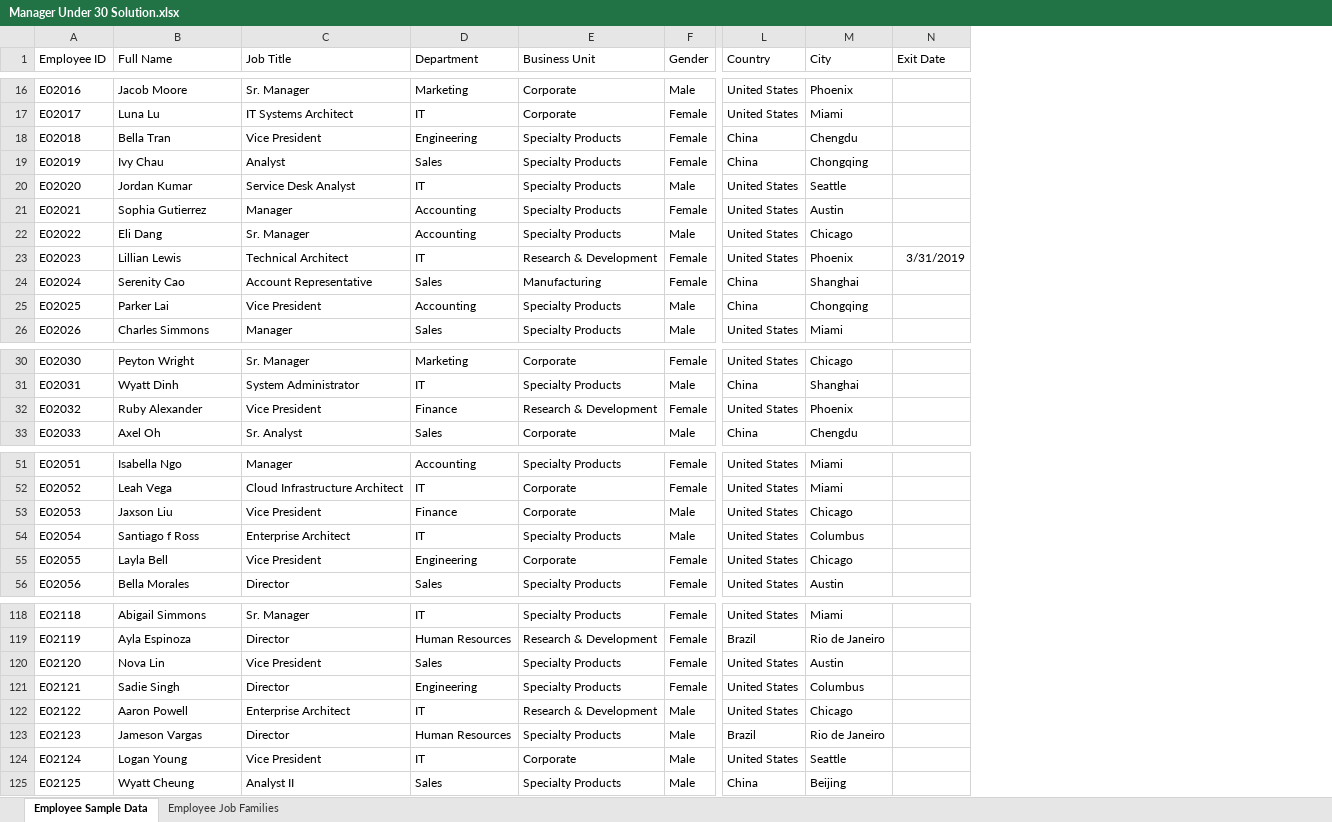
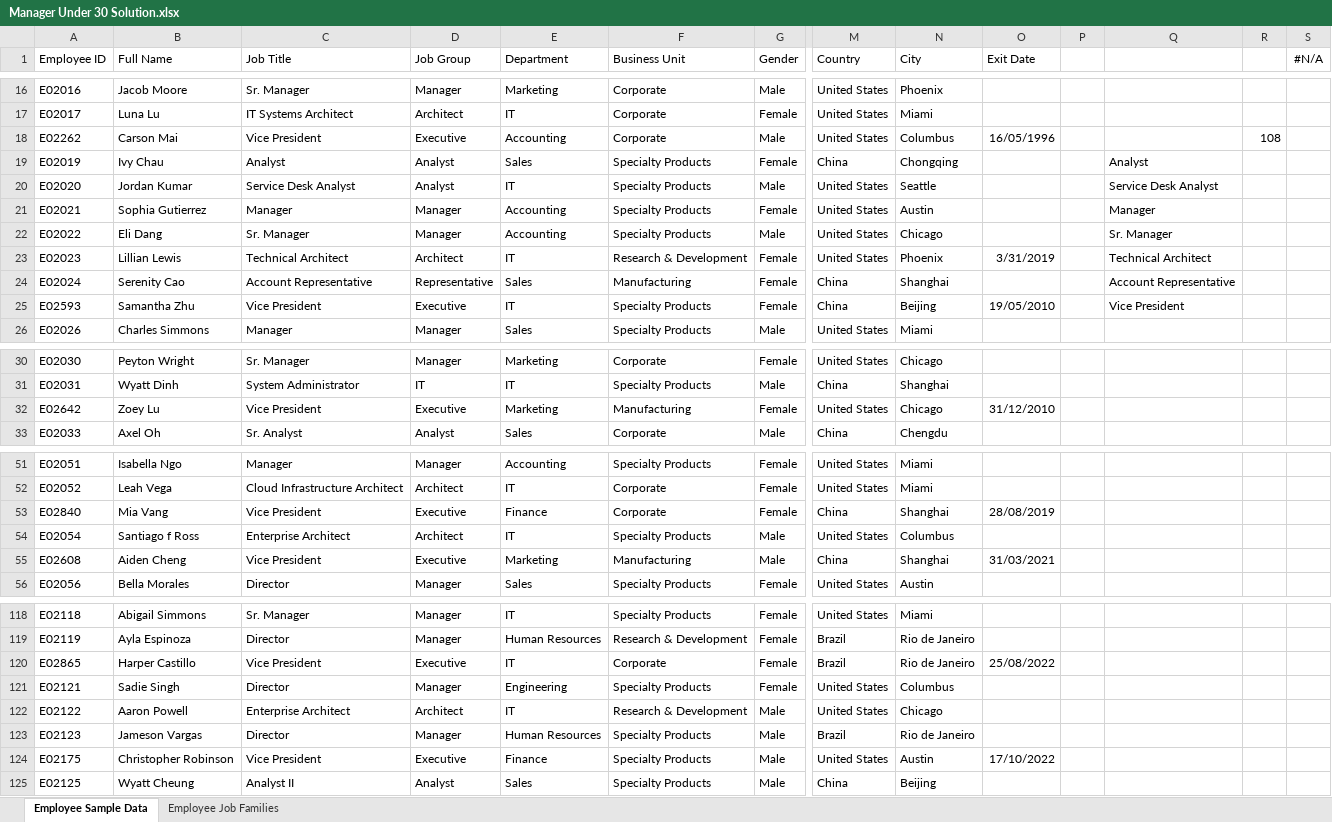
Before and after one commit to harrisb002/DataAnalytics, an Excel workbook: Excel/Employee+Sample+Data/Manager Under 30 Solution.xlsx, sheet Employee Sample Data, drawn as a sheet; only a part is shown, gaps mark what is left out; values as stored, in another font and other column widths than the file's, no borders; table styles not drawn; rows hold the shown columns only; the diff covers the shown part only; the diff names each change by its address in the sheet, - before the commit and + after, or states it on an @@ line.

```diff
--- a/Excel/Employee+Sample+Data/Manager Under 30 Solution.xlsx (sheet Employee Sample Data)
+++ b/Excel/Employee+Sample+Data/Manager Under 30 Solution.xlsx (sheet Employee Sample Data)
+column D (Job Group), rows 16-17: Manager | Architect; rows 19-24: Analyst | Analyst | Manager | Manager | Architect | Representative; row 26: Manager; rows 30-31: Manager | IT; row 33: Analyst; rows 51-52: Manager | Architect; row 54: Architect; row 56: Manager; rows 118-119: Manager | Manager; rows 121-123: Manager | Architect | Manager; row 125: Analyst
+column P, empty
+column Q, rows 19-24: Analyst | Service Desk Analyst | Manager | Sr. Manager | Technical Architect | Account Representative
+column R, empty
+column S (#N/A), empty
@@ row 18 moved to row 141: E02018 @@
+row 18: E02262 | Carson Mai | Vice President | Executive | Accounting | Corporate | Male | United States | Columbus | 16/05/1996 |  |  | 108
@@ row 25 moved to row 171: E02025 @@
+row 25: E02593 | Samantha Zhu | Vice President | Executive | IT | Specialty Products | Female | China | Beijing | 19/05/2010 |  | Vice President
@@ row 32 moved to row 175: E02032 @@
+row 32: E02642 | Zoey Lu | Vice President | Executive | Marketing | Manufacturing | Female | United States | Chicago | 31/12/2010
@@ row 53 moved to row 184: E02053 @@
+row 53: E02840 | Mia Vang | Vice President | Executive | Finance | Corporate | Female | China | Shanghai | 28/08/2019
@@ row 55 moved to row 187: E02055 @@
+row 55: E02608 | Aiden Cheng | Vice President | Executive | Marketing | Manufacturing | Male | China | Shanghai | 31/03/2021
@@ row 120 moved to row 237: E02120 @@
+row 120: E02865 | Harper Castillo | Vice President | Executive | IT | Corporate | Female | Brazil | Rio de Janeiro | 25/08/2022
@@ row 124 moved to row 245: E02124 @@
+row 124: E02175 | Christopher Robinson | Vice President | Executive | Finance | Specialty Products | Male | United States | Austin | 17/10/2022
```
Also changed, not shown: 3 added rows, 10 removed rows and 83 moved rows elsewhere in this sheet, Excel/Employee+Sample+Data/Employee Sample Data.xlsx, 4 other files.
